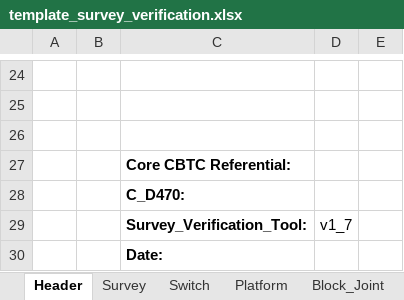
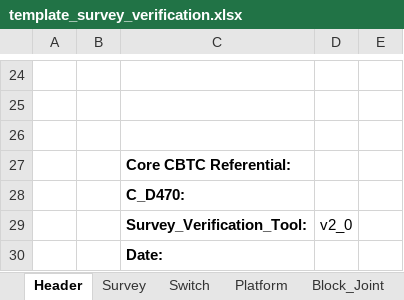
Before and after one commit to clementnader/cbtc_configuration_checking, an Excel workbook: prj/src/templates/template_survey_verification.xlsx, sheet Header, drawn as a sheet; only a part is shown, gaps mark what is left out; values as stored, in another font and other column widths than the file's, no borders; charts and pictures not drawn; the diff names each change by its address in the sheet, - before the commit and + after, or states it on an @@ line.

```diff
--- a/prj/src/templates/template_survey_verification.xlsx (sheet Header)
+++ b/prj/src/templates/template_survey_verification.xlsx (sheet Header)
-D29: v1_7
+D29: v2_0
```
Also changed, not shown: 1 other file.
